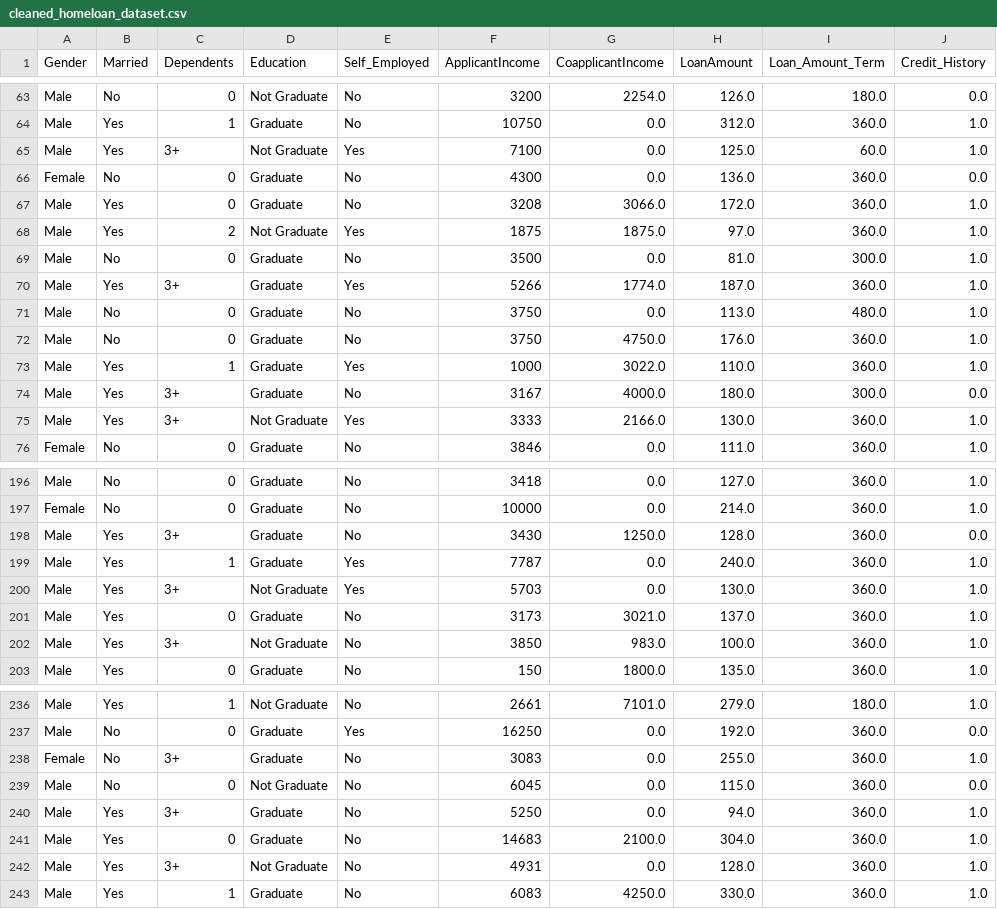
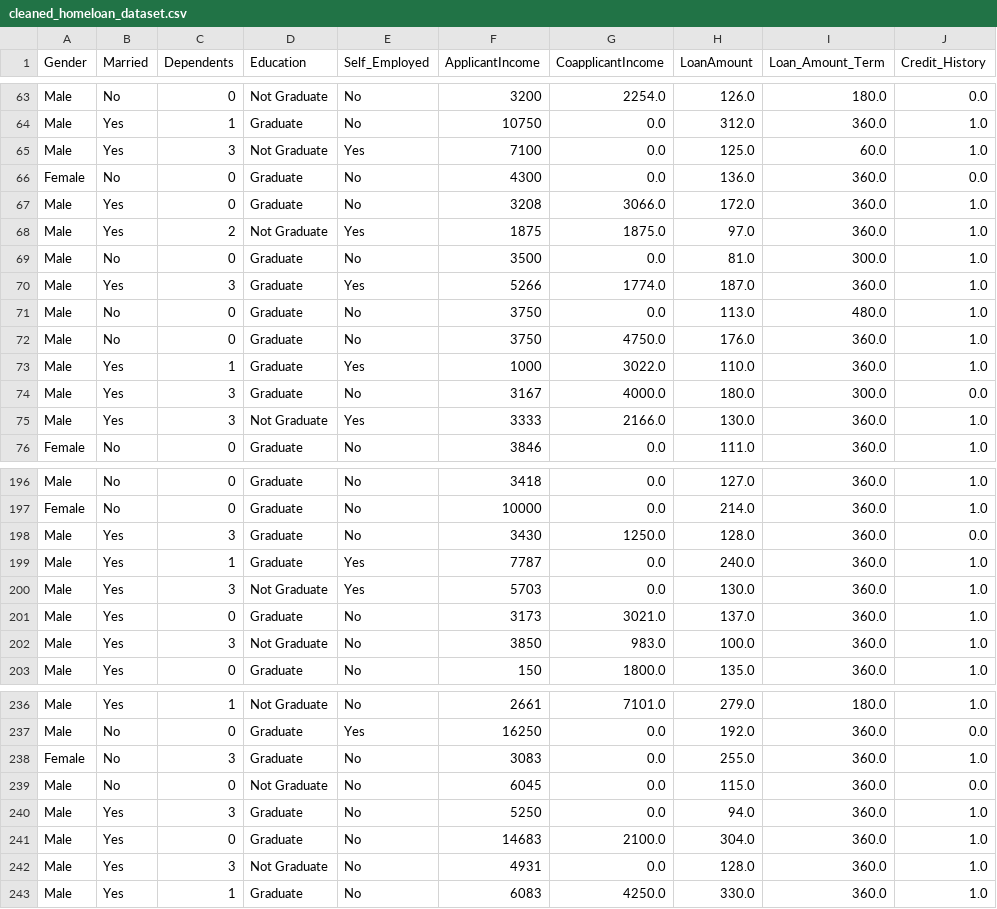
Before and after one commit to ADEOYE-MARY25/My_Task, a CSV file: week_12/cleaned_homeloan_dataset.csv, drawn as a sheet; only a part is shown, gaps mark what is left out; the diff covers the shown part only; the diff names each change by its address in the sheet, - before the commit and + after, or states it on an @@ line.

```diff
--- a/week_12/cleaned_homeloan_dataset.csv
+++ b/week_12/cleaned_homeloan_dataset.csv
-C65 (Dependents): 3+
+C65 (Dependents): 3
-C70 (Dependents): 3+
+C70 (Dependents): 3
-C74:C75 (Dependents): 3+
+C74:C75 (Dependents): 3
-C198 (Dependents): 3+
+C198 (Dependents): 3
-C200 (Dependents): 3+
+C200 (Dependents): 3
-C202 (Dependents): 3+
+C202 (Dependents): 3
-C238 (Dependents): 3+
+C238 (Dependents): 3
-C240 (Dependents): 3+
+C240 (Dependents): 3
-C242 (Dependents): 3+
+C242 (Dependents): 3
```
Also changed, not shown: 37 edited cells elsewhere in this file, 6 other files.
